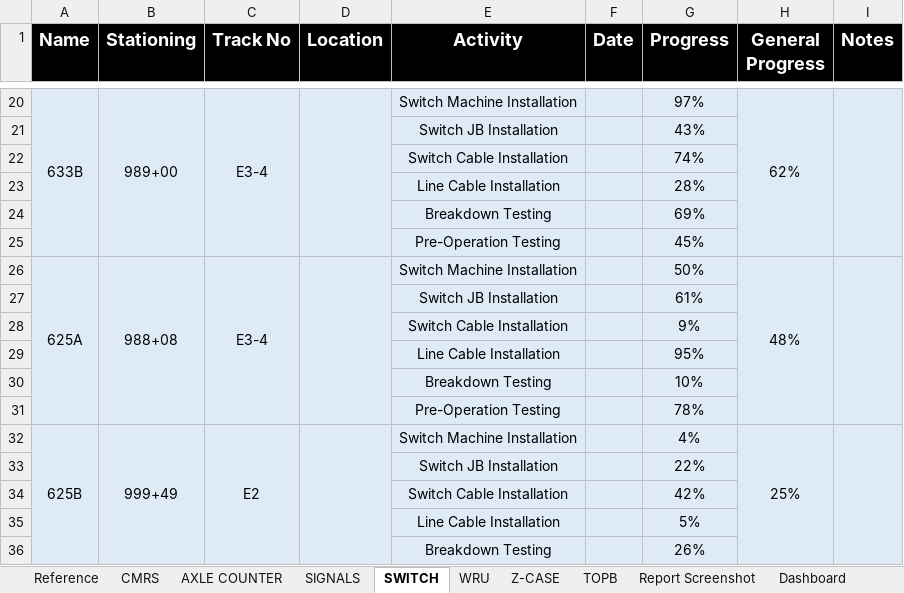
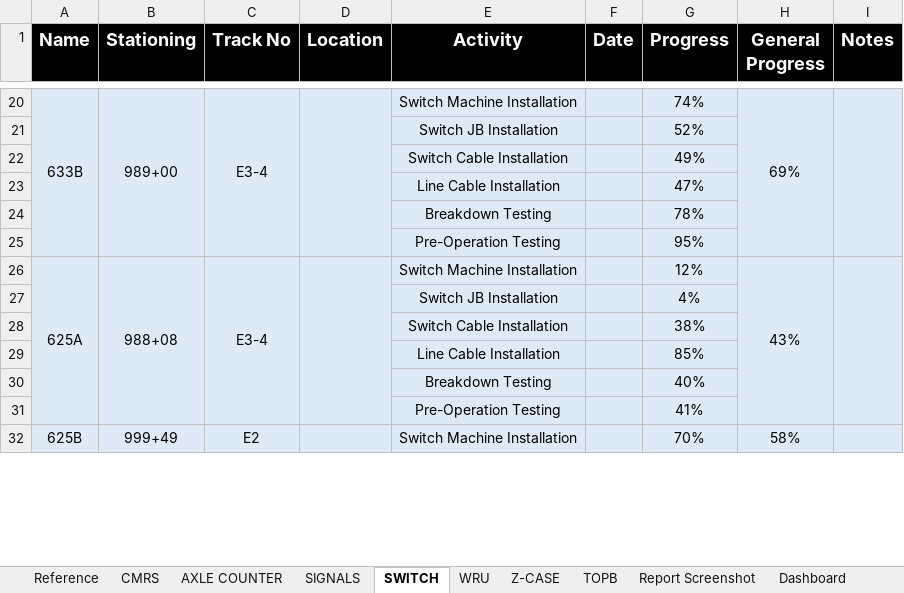
Before and after one commit to moinakdas/Wayside-Installation-Tracker, an Excel workbook: 48012-Progress-Tracker.xlsx, sheet SWITCH, drawn as a sheet; only a part is shown, gaps mark what is left out; values as stored, in another font and other column widths than the file's, no borders; removed rows and columns are numbered as before the commit, all else as after; the diff covers the shown part only; the diff names each change by its address in the sheet, - before the commit and + after, or states it on an @@ line.

```diff
--- a/48012-Progress-Tracker.xlsx (sheet SWITCH)
+++ b/48012-Progress-Tracker.xlsx (sheet SWITCH)
-G20 (Progress): 97%
+G20 (Progress): 74%
-H20 (General Progress): 62%
+H20 (General Progress): 69%
-G21 (Progress): 43%
+G21 (Progress): 52%
-G22 (Progress): 74%
+G22 (Progress): 49%
-G23 (Progress): 28%
+G23 (Progress): 47%
-G24 (Progress): 69%
+G24 (Progress): 78%
-G25 (Progress): 45%
+G25 (Progress): 95%
-G26 (Progress): 50%
+G26 (Progress): 12%
-H26 (General Progress): 48%
+H26 (General Progress): 43%
-G27 (Progress): 61%
+G27 (Progress): 4%
-G28 (Progress): 9%
+G28 (Progress): 38%
-G29 (Progress): 95%
+G29 (Progress): 85%
-G30 (Progress): 10%
+G30 (Progress): 40%
-G31 (Progress): 78%
+G31 (Progress): 41%
-A32:A37 merged
+A32:A37 merged
-B32:B37 merged
+B32:B37 merged
-C32:C37 merged
+C32:C37 merged
-D32:D37 merged
+D32:D37 merged
-G32 (Progress): 4%
+G32 (Progress): 70%
-H32 (General Progress): 25%
+H32 (General Progress): 58%
-H32:H37 merged
+H32:H37 merged
-I32:I37 merged
+I32:I37 merged
-row 33:  |  |  |  | Switch JB Installation |  | 22%
-row 34:  |  |  |  | Switch Cable Installation |  | 42%
-row 35:  |  |  |  | Line Cable Installation |  | 5%
@@ row 36 moved to row 78: Breakdown Testing @@
```
Also changed, not shown: 88 added rows, 85 removed rows, 9 moved rows, 21 edited cells and merged cells elsewhere in this sheet, sheet CMRS, sheet WRU, sheet AXLE COUNTER, sheet SIGNALS, sheet Z-CASE, sheet TOPB, formulas that keep their value, 3 other files.
